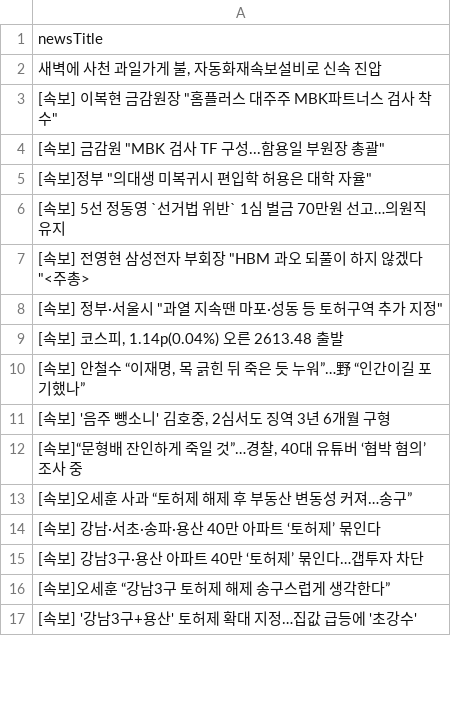
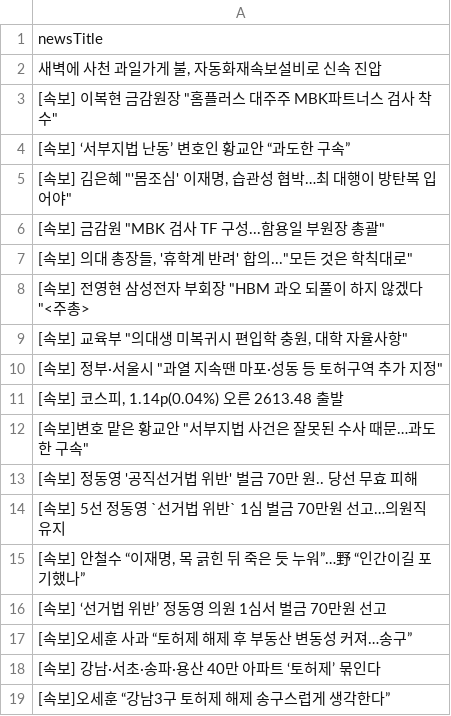
Before and after one commit to junhongkwon/News, a CSV file: newsTitle.csv, drawn as a sheet; only a part is shown; the shorter side is filled out with more unchanged rows; the diff covers the shown part only.

```diff
--- a/newsTitle.csv
+++ b/newsTitle.csv
@@ -3,14 +3,17 @@
 " [속보] 이복현 금감원장 ""홈플러스 대주주 MBK파트너스 검사 착수"" "
+ [속보] ‘서부지법 난동’ 변호인 황교안 “과도한 구속”
+" [속보] 김은혜 ""'몸조심' 이재명, 습관성 협박…최 대행이 방탄복 입어야"" "
 " [속보] 금감원 ""MBK 검사 TF 구성...함용일 부원장 총괄"" "
-" [속보]정부 ""의대생 미복귀시 편입학 허용은 대학 자율"" "
- [속보] 5선 정동영 `선거법 위반` 1심 벌금 70만원 선고…의원직 유지
+" [속보] 의대 총장들, '휴학계 반려' 합의...""모든 것은 학칙대로"" "
 " [속보] 전영현 삼성전자 부회장 ""HBM 과오 되풀이 하지 않겠다""<주총> "
+" [속보] 교육부 ""의대생 미복귀시 편입학 충원, 대학 자율사항"" "
 " [속보] 정부·서울시 ""과열 지속땐 마포·성동 등 토허구역 추가 지정"" "
 " [속보] 코스피, 1.14p(0.04%) 오른 2613.48 출발 "
+" [속보]변호 맡은 황교안 ""서부지법 사건은 잘못된 수사 때문…과도한 구속"" "
+ [속보] 정동영 '공직선거법 위반' 벌금 70만 원.. 당선 무효 피해
+ [속보] 5선 정동영 `선거법 위반` 1심 벌금 70만원 선고…의원직 유지
 " [속보] 안철수 “이재명, 목 긁힌 뒤 죽은 듯 누워”…野 “인간이길 포기했나” "
-" [속보] '음주 뺑소니' 김호중, 2심서도 징역 3년 6개월 구형 "
-" [속보]“문형배 잔인하게 죽일 것”…경찰, 40대 유튜버 ‘협박 혐의’ 조사 중 "
+ [속보] ‘선거법 위반’ 정동영 의원 1심서 벌금 70만원 선고
  [속보]오세훈 사과 “토허제 해제 후 부동산 변동성 커져…송구”
  [속보] 강남·서초·송파·용산 40만 아파트 ‘토허제’ 묶인다
- [속보] 강남3구·용산 아파트 40만 ‘토허제’ 묶인다…갭투자 차단
  [속보]오세훈 “강남3구 토허제 해제 송구스럽게 생각한다”
```
Also changed, not shown: 10 added rows, 14 removed rows, 9 moved rows and 2 edited cells elsewhere in this file.
